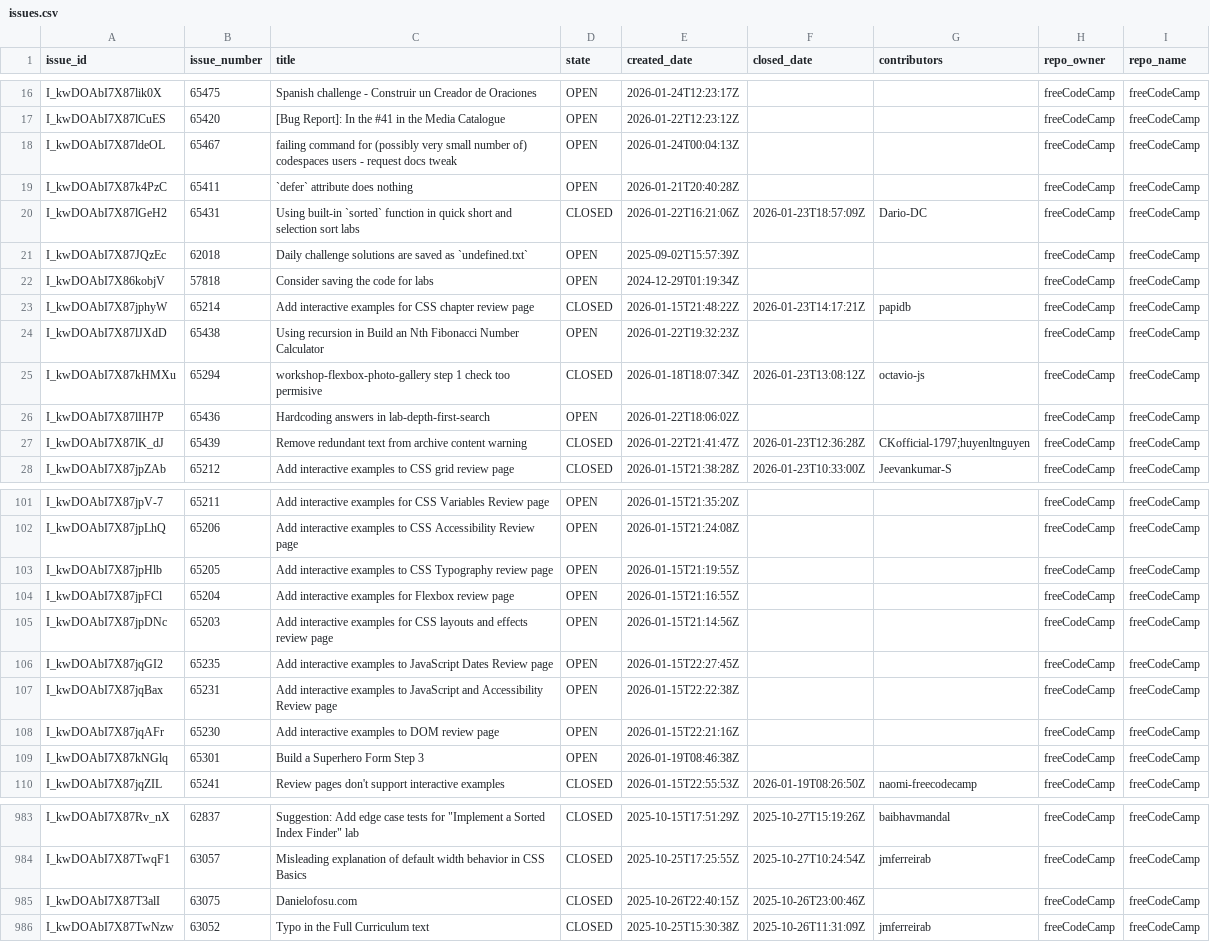
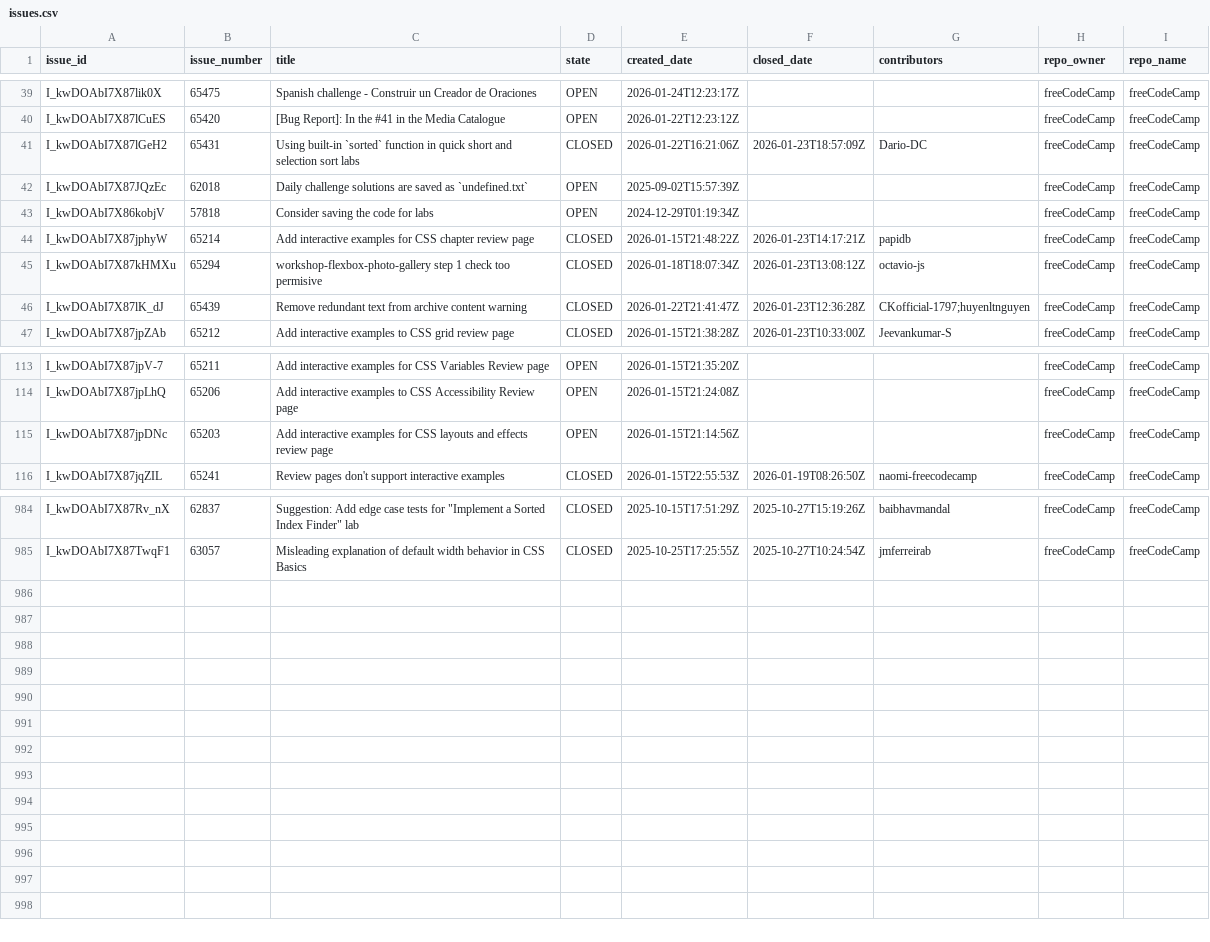
Before and after one commit to longporo/repodata, a CSV file: issues.csv, drawn as a sheet; only a part is shown, gaps mark what is left out; the diff covers the shown part only.

```diff
--- a/issues.csv
+++ b/issues.csv
@@ -17,4 +40,2 @@ I_kwDOAbI7X87lik0X,65475,Spanish challenge - Construir un Creador de Oraciones,O
 I_kwDOAbI7X87lCuES,65420,[Bug Report]: In the #41 in the Media Catalogue,OPEN,2026-01-22T12:23:12Z,,,freeCodeCamp,freeCodeCamp
-I_kwDOAbI7X87ldeOL,65467,failing command for (possibly very small number of) codespaces users - request docs tweak,OPEN,2026-01-24T00:04:13Z,,,freeCodeCamp,freeCodeCamp
-I_kwDOAbI7X87k4PzC,65411,`defer` attribute does nothing,OPEN,2026-01-21T20:40:28Z,,,freeCodeCamp,freeCodeCamp
 I_kwDOAbI7X87lGeH2,65431,Using built-in `sorted` function in quick short and selection sort labs,CLOSED,2026-01-22T16:21:06Z,2026-01-23T18:57:09Z,Dario-DC,freeCodeCamp,freeCodeCamp
@@ -23,5 +44,3 @@ I_kwDOAbI7X86kobjV,57818,Consider saving the code for labs,OPEN,2024-12-29T01:19
 I_kwDOAbI7X87jphyW,65214,Add interactive examples for CSS chapter review page,CLOSED,2026-01-15T21:48:22Z,2026-01-23T14:17:21Z,papidb,freeCodeCamp,freeCodeCamp
-I_kwDOAbI7X87lJXdD,65438,Using recursion in Build an Nth Fibonacci Number Calculator,OPEN,2026-01-22T19:32:23Z,,,freeCodeCamp,freeCodeCamp
 I_kwDOAbI7X87kHMXu,65294,workshop-flexbox-photo-gallery step 1 check too permisive,CLOSED,2026-01-18T18:07:34Z,2026-01-23T13:08:12Z,octavio-js,freeCodeCamp,freeCodeCamp
-I_kwDOAbI7X87lIH7P,65436,Hardcoding answers in lab-depth-first-search,OPEN,2026-01-22T18:06:02Z,,,freeCodeCamp,freeCodeCamp
 I_kwDOAbI7X87lK_dJ,65439,Remove redundant text from archive content warning,CLOSED,2026-01-22T21:41:47Z,2026-01-23T12:36:28Z,CKofficial-1797;huyenltnguyen,freeCodeCamp,freeCodeCamp
@@ -102,9 +114,3 @@ I_kwDOAbI7X87jpV-7,65211,Add interactive examples for CSS Variables Review page,
 I_kwDOAbI7X87jpLhQ,65206,Add interactive examples to CSS Accessibility Review page,OPEN,2026-01-15T21:24:08Z,,,freeCodeCamp,freeCodeCamp
-I_kwDOAbI7X87jpHlb,65205,Add interactive examples to CSS Typography review page,OPEN,2026-01-15T21:19:55Z,,,freeCodeCamp,freeCodeCamp
-I_kwDOAbI7X87jpFCl,65204,Add interactive examples for Flexbox review page,OPEN,2026-01-15T21:16:55Z,,,freeCodeCamp,freeCodeCamp
 I_kwDOAbI7X87jpDNc,65203,Add interactive examples for CSS layouts and effects review page,OPEN,2026-01-15T21:14:56Z,,,freeCodeCamp,freeCodeCamp
-I_kwDOAbI7X87jqGI2,65235,Add interactive examples to JavaScript Dates Review page,OPEN,2026-01-15T22:27:45Z,,,freeCodeCamp,freeCodeCamp
-I_kwDOAbI7X87jqBax,65231,Add interactive examples to JavaScript and Accessibility Review page,OPEN,2026-01-15T22:22:38Z,,,freeCodeCamp,freeCodeCamp
-I_kwDOAbI7X87jqAFr,65230,Add interactive examples to DOM review page,OPEN,2026-01-15T22:21:16Z,,,freeCodeCamp,freeCodeCamp
-I_kwDOAbI7X87kNGlq,65301,Build a Superhero Form Step 3,OPEN,2026-01-19T08:46:38Z,,,freeCodeCamp,freeCodeCamp
 I_kwDOAbI7X87jqZIL,65241,Review pages don't support interactive examples,CLOSED,2026-01-15T22:55:53Z,2026-01-19T08:26:50Z,naomi-freecodecamp,freeCodeCamp,freeCodeCamp
@@ -984,3 +985 @@ I_kwDOAbI7X87Rv_nX,62837,"Suggestion: Add edge case tests for ""Implement a Sort
 I_kwDOAbI7X87TwqF1,63057,Misleading explanation of default width behavior in CSS Basics,CLOSED,2025-10-25T17:25:55Z,2025-10-27T10:24:54Z,jmferreirab,freeCodeCamp,freeCodeCamp
-I_kwDOAbI7X87T3alI,63075,Danielofosu.com,CLOSED,2025-10-26T22:40:15Z,2025-10-26T23:00:46Z,,freeCodeCamp,freeCodeCamp
-I_kwDOAbI7X87TwNzw,63052,Typo in the Full Curriculum text,CLOSED,2025-10-25T15:30:38Z,2025-10-26T11:31:09Z,jmferreirab,freeCodeCamp,freeCodeCamp
```
Also changed, not shown: 9 added rows, 2 removed rows, 11 moved rows and 10 edited cells elsewhere in this file.
